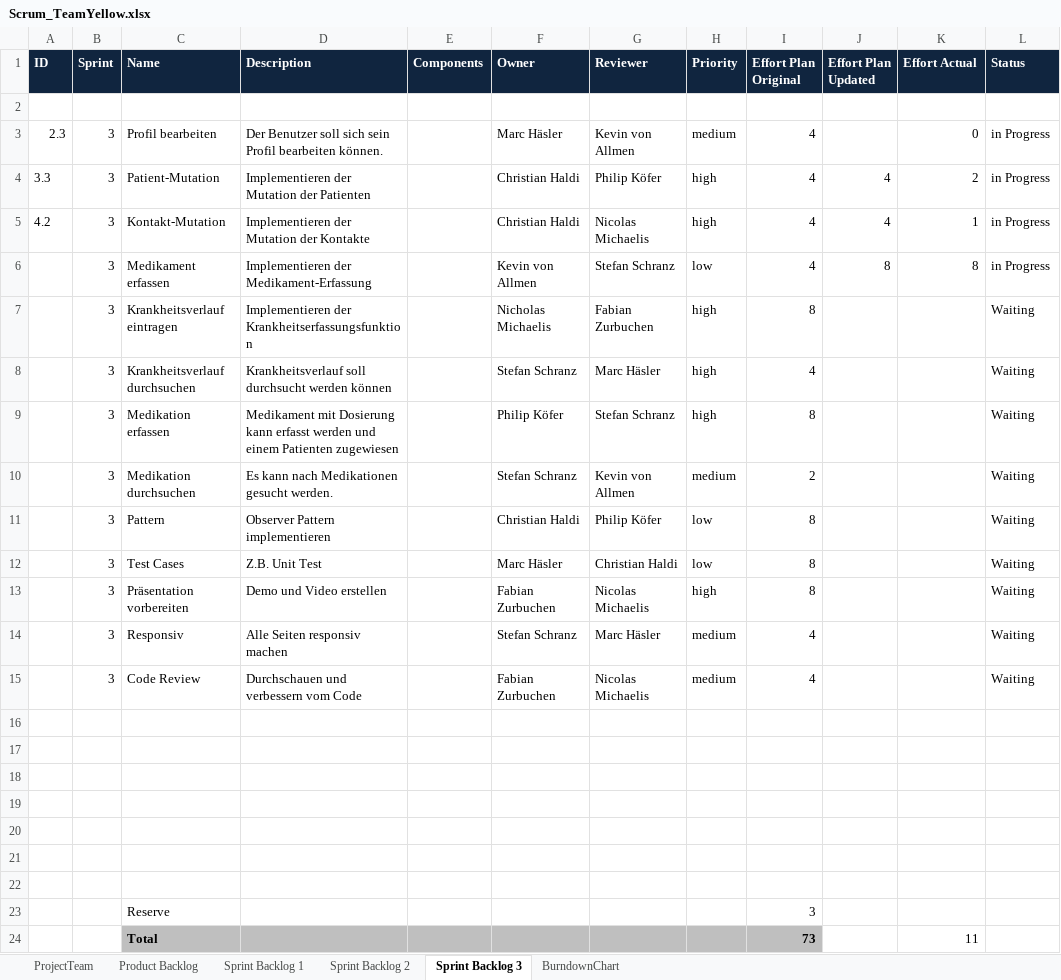
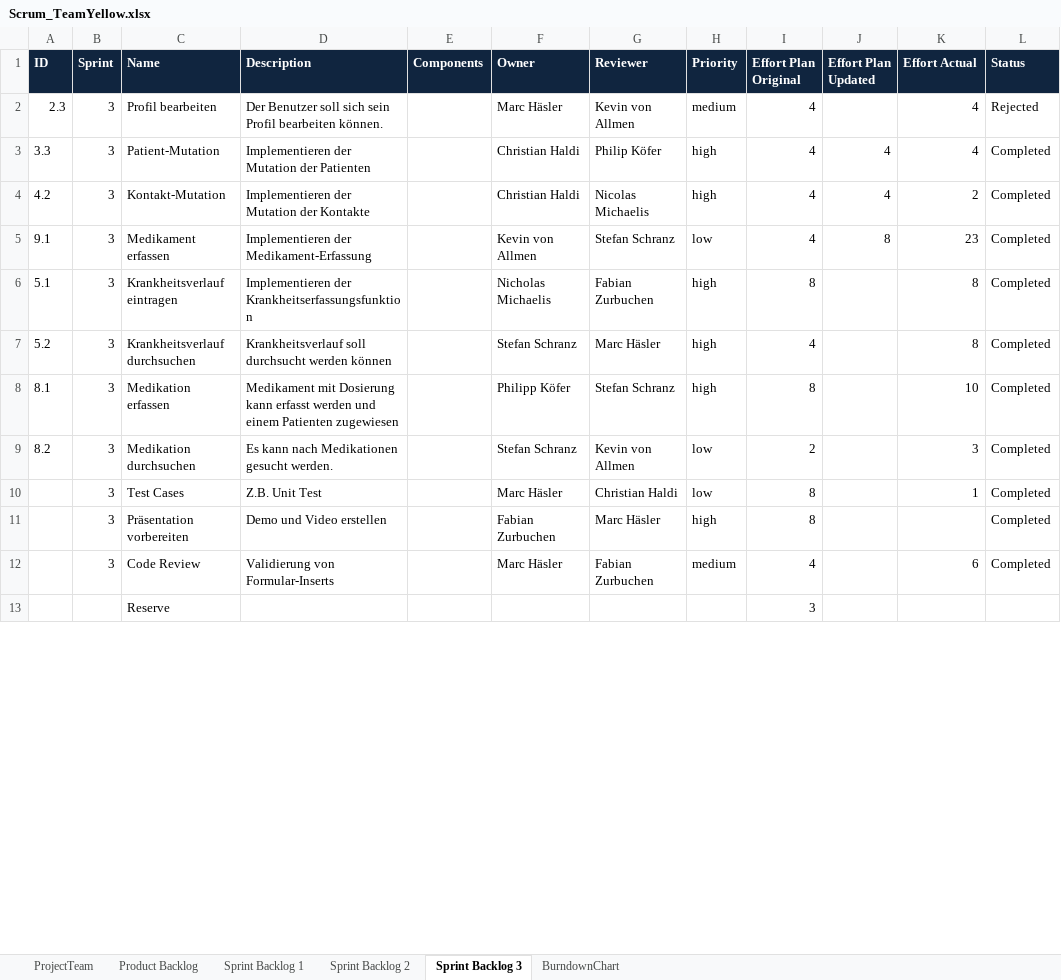
Before and after one commit to haesler/ch.bfh.bti7081.s2018.gelb, an Excel workbook: doc/Scrum_TeamYellow.xlsx, sheet Sprint Backlog 3, drawn as a sheet; only a part is shown; values as stored, in another font and other column widths than the file's, no borders; removed rows and columns are numbered as before the commit, all else as after; the diff covers the shown part only; the diff names each change by its address in the sheet, - before the commit and + after, or states it on an @@ line.

Commit message:
Scrum

```diff
--- a/doc/Scrum_TeamYellow.xlsx (sheet Sprint Backlog 3)
+++ b/doc/Scrum_TeamYellow.xlsx (sheet Sprint Backlog 3)
-row 2: (empty)
-K2 (Effort Actual): 0
+K2 (Effort Actual): 4
-L2 (Status): in Progress
+L2 (Status): Rejected
-K3 (Effort Actual): 2
+K3 (Effort Actual): 4
-L3:L5 (Status): in Progress
+L3:L5 (Status): Completed
-K4 (Effort Actual): 1
+K4 (Effort Actual): 2
-A5 (ID): (empty)
+A5 (ID): 9.1
-K5 (Effort Actual): 8
+K5 (Effort Actual): 23
-A6 (ID): (empty)
+A6 (ID): 5.1
-K6:K7 (Effort Actual): (empty)
+K6:K7 (Effort Actual): 8
-L6:L9 (Status): Waiting
+L6:L9 (Status): Completed
-A7 (ID): (empty)
+A7 (ID): 5.2
-A8 (ID): (empty)
+A8 (ID): 8.1
-F8 (Owner): Philip Köfer
+F8 (Owner): Philipp Köfer
-K8 (Effort Actual): (empty)
+K8 (Effort Actual): 10
-A9 (ID): (empty)
+A9 (ID): 8.2
-H9 (Priority): medium
+H9 (Priority): low
-K9 (Effort Actual): (empty)
+K9 (Effort Actual): 3
-row 11:  | 3 | Pattern | Observer Pattern implementieren |  | Christian Haldi | Philip Köfer | low | 8 |  |  | Waiting
-K10 (Effort Actual): (empty)
+K10 (Effort Actual): 1
-L10:L11 (Status): Waiting
+L10:L11 (Status): Completed
-G11 (Reviewer): Nicolas Michaelis
+G11 (Reviewer): Marc Häsler
-row 14:  | 3 | Responsiv | Alle Seiten responsiv machen |  | Stefan Schranz | Marc Häsler | medium | 4 |  |  | Waiting
-row 15:  | 3 | Code Review | Durchschauen und verbessern vom Code |  | Fabian Zurbuchen | Nicolas Michaelis | medium | 4 |  |  | Waiting
-row 12: (empty)
+row 12:  | 3 | Code Review | Validierung von Formular-Inserts |  | Marc Häsler | Fabian Zurbuchen | medium | 4 |  | 6 | Completed
-row 17: (empty)
-row 18: (empty)
-row 19: (empty)
-row 20: (empty)
-row 21: (empty)
-row 22: (empty)
-row 24:  |  | Total |  |  |  |  |  | 73 |  | 11
```
Also changed, not shown: 1 added row elsewhere in this sheet, charts or pictures.
